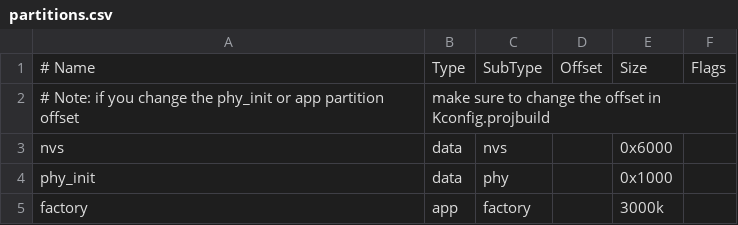
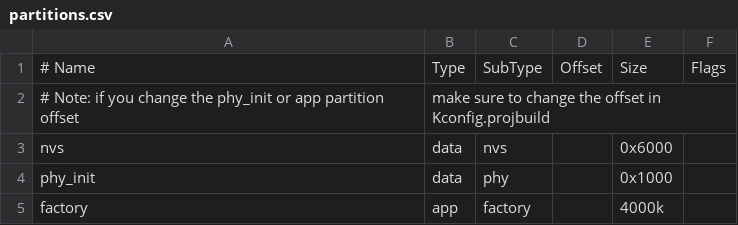
Before and after one commit to Celeron1996/pc_monitor, a CSV file: partitions.csv, drawn as a sheet.

```diff
--- a/partitions.csv
+++ b/partitions.csv
@@ -4,2 +4,2 @@ nvs,      data, nvs,     ,  0x6000,
 phy_init, data, phy,    ,  0x1000,
-factory,  app,  factory, , 3000k,
+factory,  app,  factory, , 4000k,
```
Also changed, not shown: 31 other files.
